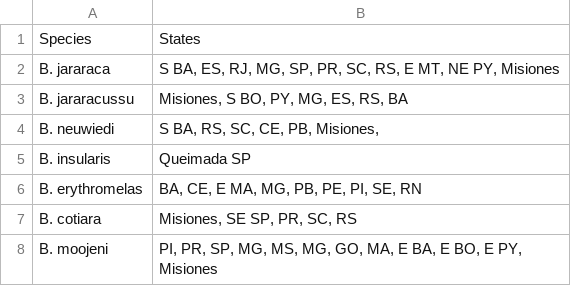
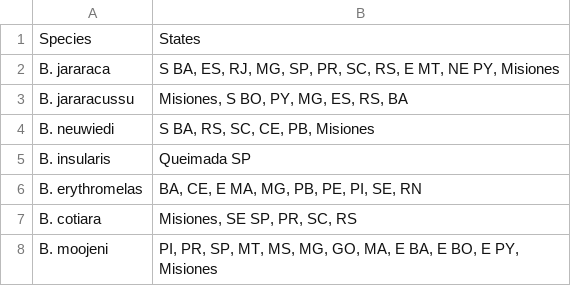
Before and after one commit to vwraposo/TCC, a CSV file: data/geography.csv, drawn as a sheet.

Commit message:
Arrumando um erro

```diff
--- a/data/geography.csv
+++ b/data/geography.csv
@@ -3,3 +3,3 @@ B. jararaca;S BA, ES, RJ, MG, SP, PR, SC, RS, E MT,  NE PY, Misiones
 B. jararacussu;Misiones, S BO, PY, MG, ES, RS, BA
-B. neuwiedi;S BA, RS, SC, CE, PB, Misiones,
+B. neuwiedi;S BA, RS, SC, CE, PB, Misiones
 B. insularis;Queimada SP
@@ -7,2 +7,2 @@ B. erythromelas;BA, CE, E MA, MG, PB, PE, PI, SE, RN
 B. cotiara;Misiones, SE SP, PR, SC, RS
-B. moojeni;PI, PR, SP, MG, MS, MG, GO, MA, E BA, E BO, E PY, Misiones
+B. moojeni;PI, PR, SP, MT, MS, MG, GO, MA, E BA, E BO, E PY, Misiones
```
